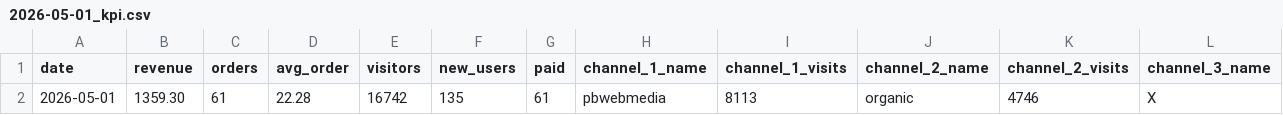
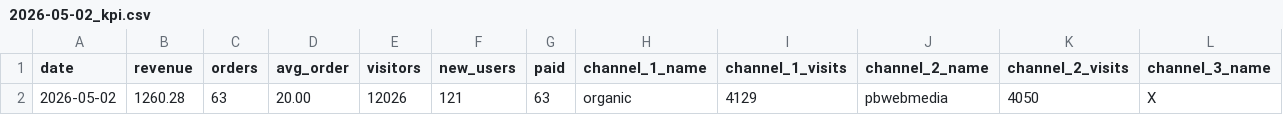
Before and after one commit to vitobbbot/gdr-dashboard, a CSV file: data/2026-05-02_kpi.csv (was data/2026-05-01_kpi.csv), drawn as a sheet; only a part is shown; removed rows and columns are numbered as before the commit, all else as after; rows hold the shown columns only; the diff names each change by its address in the sheet, - before the commit and + after, or states it on an @@ line.

Commit message:
data: update KPI 2026-05-02

```diff
--- a/data/2026-05-01_kpi.csv
+++ b/data/2026-05-02_kpi.csv
-row 2: 2026-05-01 | 1359.30 | 61 | 22.28 | 16742 | 135 | 61 | pbwebmedia | 8113 | organic | 4746 | X
+row 2: 2026-05-02 | 1260.28 | 63 | 20.00 | 12026 | 121 | 63 | organic | 4129 | pbwebmedia | 4050 | X
```
Also changed, not shown: 1 other file.
